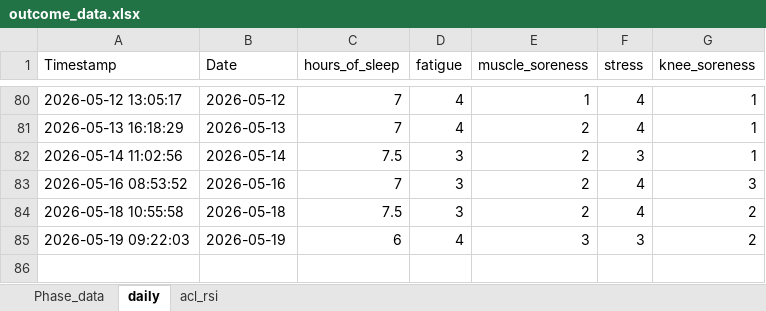
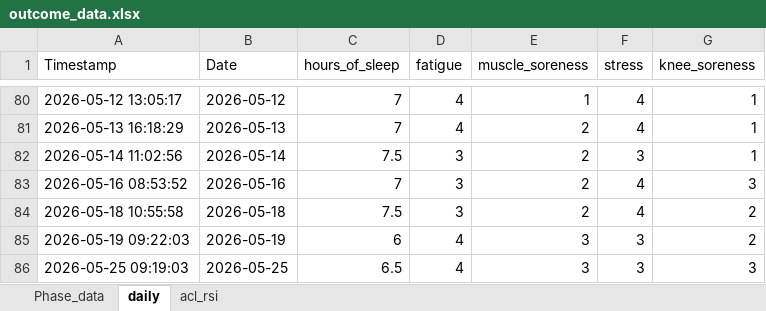
Before and after one commit to AKates717/CSI-Pacific-RTP, an Excel workbook: sample_data/outcome_data.xlsx, sheet daily, drawn as a sheet; only a part is shown, gaps mark what is left out; values as stored, in another font and other column widths than the file's, no borders; the diff names each change by its address in the sheet, - before the commit and + after, or states it on an @@ line.

```diff
--- a/sample_data/outcome_data.xlsx (sheet daily)
+++ b/sample_data/outcome_data.xlsx (sheet daily)
+row 86: 2026-05-25 09:19:03 | 2026-05-25 | 6.5 | 4 | 3 | 3 | 3
```
Also changed, not shown: 5 other files.
